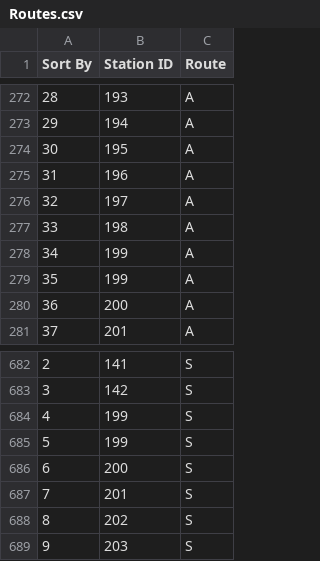
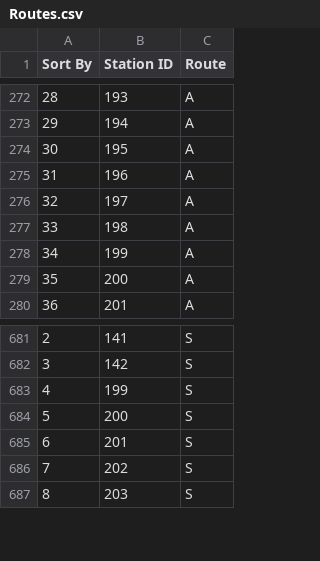
Before and after one commit to beefoo/alt-mta, a CSV file: preprocess_mta/data/Routes.csv, drawn as a sheet; only a part is shown, gaps mark what is left out; removed rows and columns are numbered as before the commit, all else as after; the diff names each change by its address in the sheet, - before the commit and + after, or states it on an @@ line.

```diff
--- a/preprocess_mta/data/Routes.csv
+++ b/preprocess_mta/data/Routes.csv
-row 278: 34 | 199 | A
@@ column A (Sort By) renumbered between rows 278 and 689 @@
-row 685: 5 | 199 | S
```
Also changed, not shown: preprocess_mta/data/Stations.csv, 2 other files.
